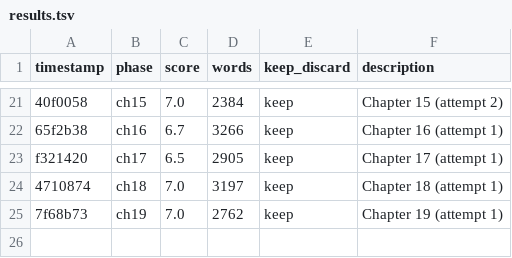
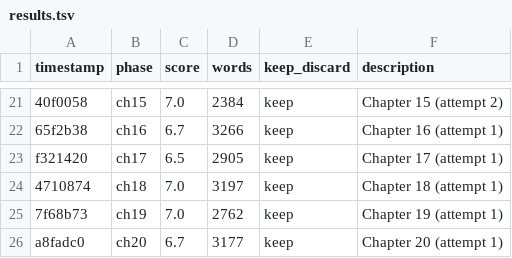
Before and after one commit to omoios/autonovel, a TSV file: results.tsv, drawn as a sheet; only a part is shown, gaps mark what is left out.

```diff
--- a/results.tsv
+++ b/results.tsv
@@ -25 +25,2 @@ f321420	ch17	6.5	2905	keep	Chapter 17 (attempt 1)
 7f68b73	ch19	7.0	2762	keep	Chapter 19 (attempt 1)
+a8fadc0	ch20	6.7	3177	keep	Chapter 20 (attempt 1)
```
Also changed, not shown: 2 other files.
